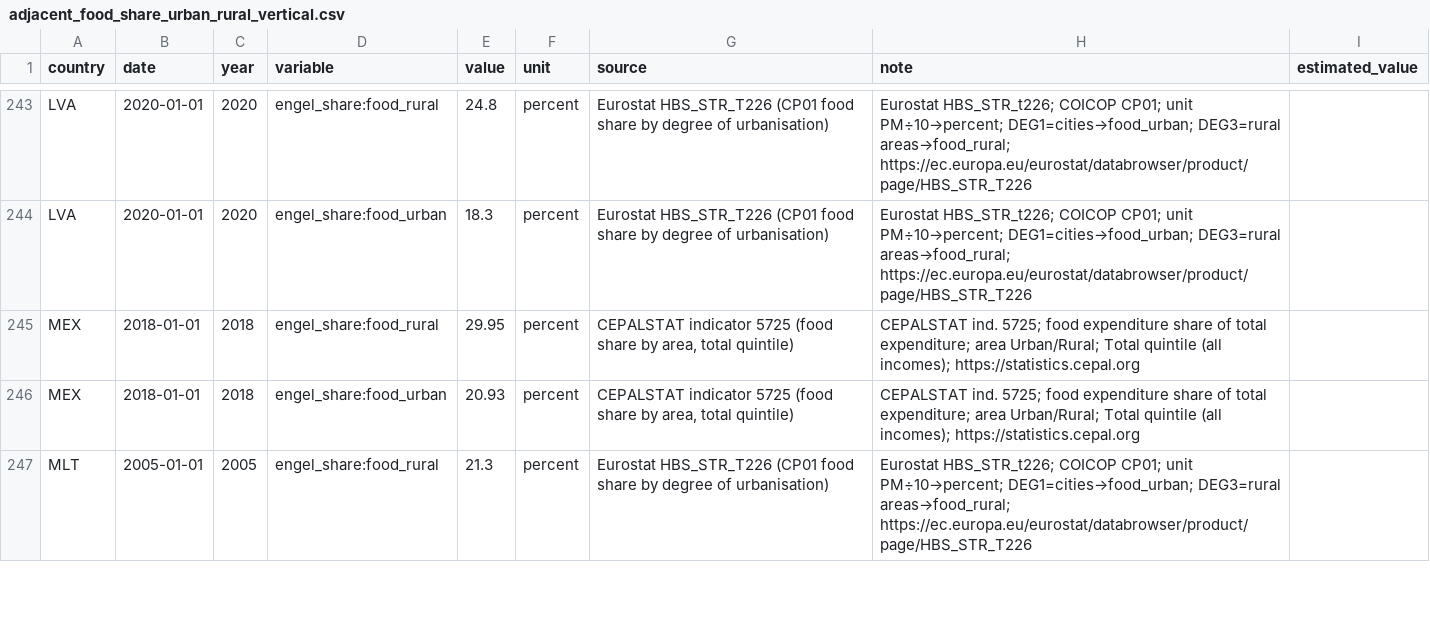
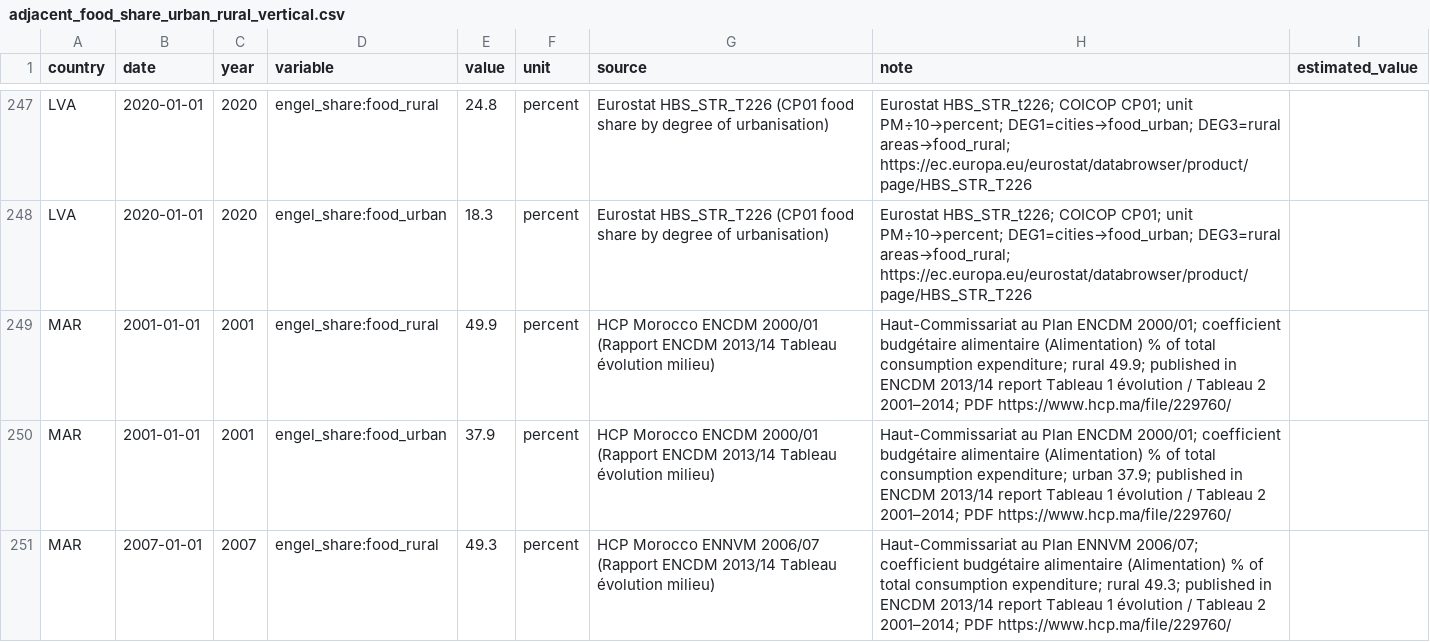
Before and after one commit to myon-bioinformatics/Aoi, a CSV file: research/staple-price-survey/adjacent_food_share_urban_rural/adjacent_food_share_urban_rural_vertical.csv, drawn as a sheet; only a part is shown, gaps mark what is left out; the shorter side is filled out with more unchanged rows; the diff covers the shown part only; the diff names each change by its address in the sheet, - before the commit and + after, or states it on an @@ line.

Commit message:
Add EGY/MAR/COL urban-rural food Engel shares (CAPMAS/HCP/DANE)
Season2 free adjacent for #118: CAPMAS HIECS 2019/20 EGY 28.63/36.39;
HCP ENCDM MAR 2001/2007/2014; DANE ENPH COL cabeceras/rural 14.0/31.2.
SAU/ARE food×income still miss (terciles/no open quintiles). Hours still DEU+BRA.

```diff
--- a/research/staple-price-survey/adjacent_food_share_urban_rural/adjacent_food_share_urban_rural_vertical.csv
+++ b/research/staple-price-survey/adjacent_food_share_urban_rural/adjacent_food_share_urban_rural_vertical.csv
+row 249: MAR | 2001-01-01 | 2001 | engel_share:food_rural | 49.9 | percent | HCP Morocco ENCDM 2000/01 (Rapport ENCDM 2013/14 Tableau évolution milieu) | Haut-Commissariat au Plan ENCDM 2000/01; coefficient budgétaire alimentaire (Alimentation) % of total consumption expenditure; rural 49.9; published in ENCDM 2013/14 report Tableau 1 évolution / Tableau 2 2001–2014; PDF https://www.hcp.ma/file/229760/
+row 250: MAR | 2001-01-01 | 2001 | engel_share:food_urban | 37.9 | percent | HCP Morocco ENCDM 2000/01 (Rapport ENCDM 2013/14 Tableau évolution milieu) | Haut-Commissariat au Plan ENCDM 2000/01; coefficient budgétaire alimentaire (Alimentation) % of total consumption expenditure; urban 37.9; published in ENCDM 2013/14 report Tableau 1 évolution / Tableau 2 2001–2014; PDF https://www.hcp.ma/file/229760/
+row 251: MAR | 2007-01-01 | 2007 | engel_share:food_rural | 49.3 | percent | HCP Morocco ENNVM 2006/07 (Rapport ENCDM 2013/14 Tableau évolution milieu) | Haut-Commissariat au Plan ENNVM 2006/07; coefficient budgétaire alimentaire (Alimentation) % of total consumption expenditure; rural 49.3; published in ENCDM 2013/14 report Tableau 1 évolution / Tableau 2 2001–2014; PDF https://www.hcp.ma/file/229760/
```
Also changed, not shown: 7 added rows elsewhere in this file, research/staple-price-survey/adjacent_food_share_urban_rural/_coverage_by_country.csv, 6 other files.
